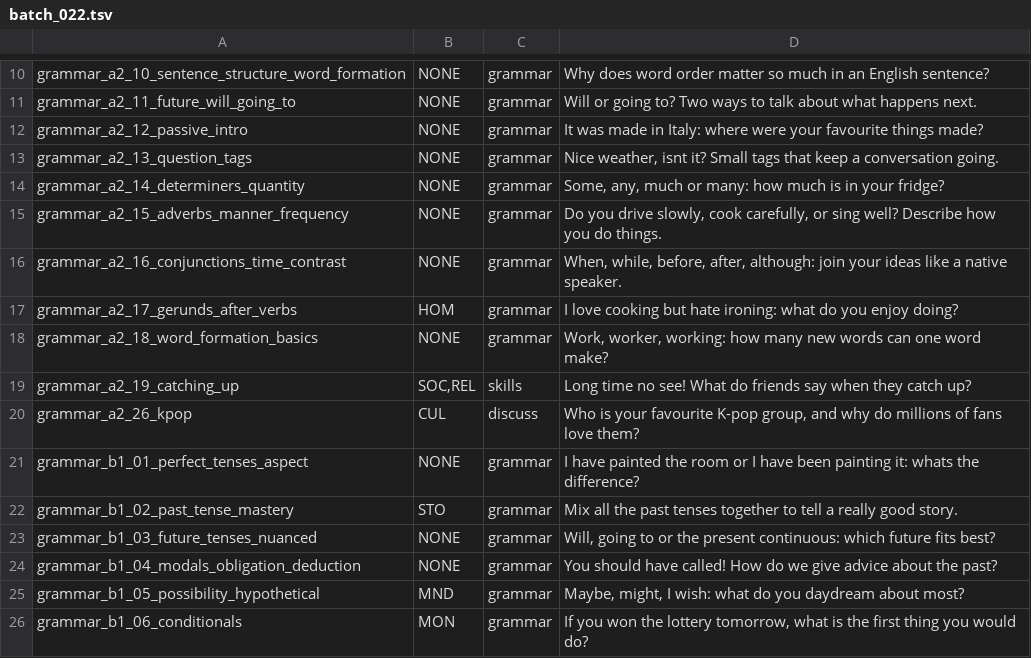
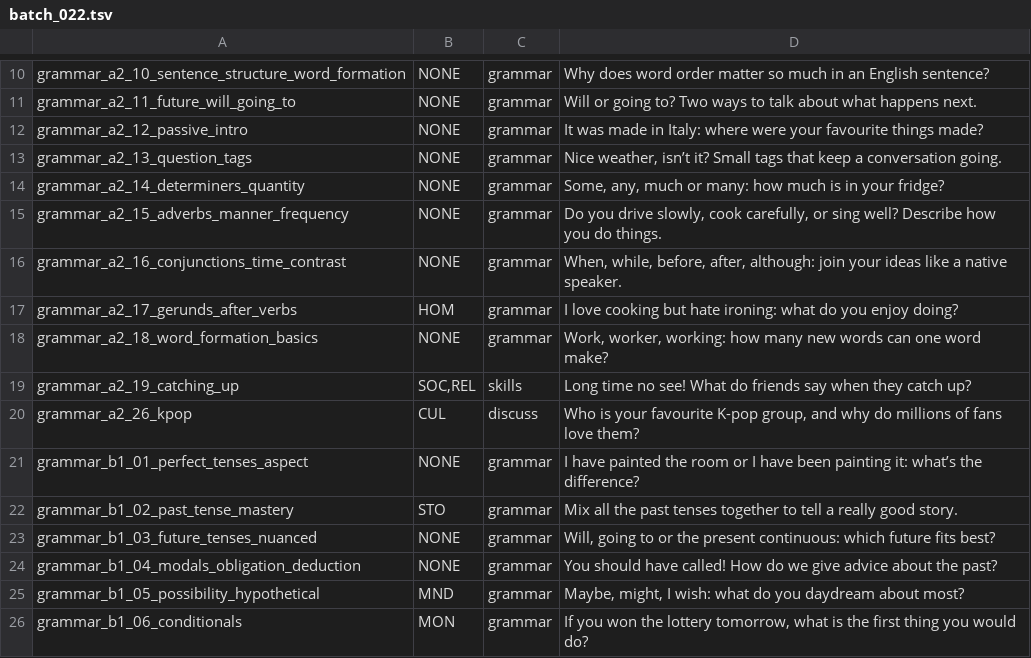
Before and after one commit to malcolmtheteacher-creator/preply-lessons, a TSV file: bots/queue/hooks/done/batch_022.tsv, drawn as a sheet; only a part is shown, gaps mark what is left out.

```diff
--- a/bots/queue/hooks/done/batch_022.tsv
+++ b/bots/queue/hooks/done/batch_022.tsv
@@ -12,3 +12,3 @@ grammar_a2_11_future_will_going_to|NONE|grammar|Will or going to? Two ways to ta
 grammar_a2_12_passive_intro|NONE|grammar|It was made in Italy: where were your favourite things made?
-grammar_a2_13_question_tags|NONE|grammar|Nice weather, isnt it? Small tags that keep a conversation going.
+grammar_a2_13_question_tags|NONE|grammar|Nice weather, isn’t it? Small tags that keep a conversation going.
 grammar_a2_14_determiners_quantity|NONE|grammar|Some, any, much or many: how much is in your fridge?
@@ -20,3 +20,3 @@ grammar_a2_19_catching_up|SOC,REL|skills|Long time no see! What do friends say w
 grammar_a2_26_kpop|CUL|discuss|Who is your favourite K-pop group, and why do millions of fans love them?
-grammar_b1_01_perfect_tenses_aspect|NONE|grammar|I have painted the room or I have been painting it: whats the difference?
+grammar_b1_01_perfect_tenses_aspect|NONE|grammar|I have painted the room or I have been painting it: what’s the difference?
 grammar_b1_02_past_tense_mastery|STO|grammar|Mix all the past tenses together to tell a really good story.
```
Also changed, not shown: 2 other files.
